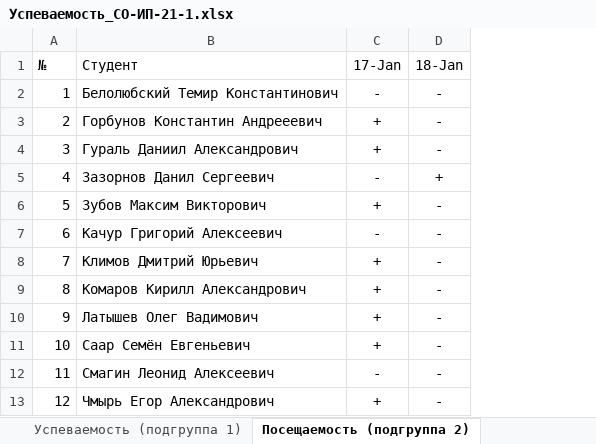
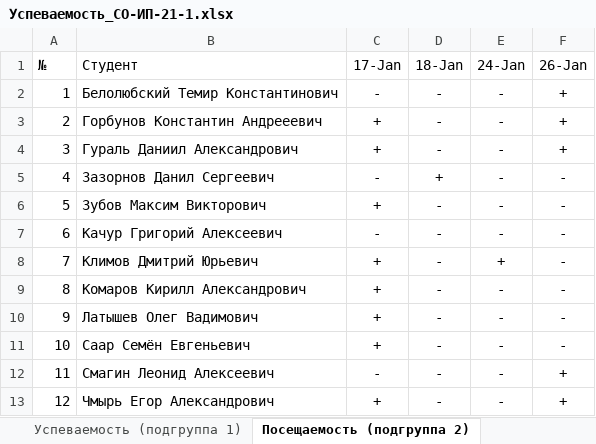
Before and after one commit to TheBandik/fundamentals-of-algorithmization-and-programming, an Excel workbook: Успеваемость_СО-ИП-21-1.xlsx, sheet Посещаемость (подгруппа 2), drawn as a sheet; values as stored, in another font and other column widths than the file's, no borders; conditional formats not drawn; the diff names each change by its address in the sheet, - before the commit and + after, or states it on an @@ line.

```diff
--- a/Успеваемость_СО-ИП-21-1.xlsx (sheet Посещаемость (подгруппа 2))
+++ b/Успеваемость_СО-ИП-21-1.xlsx (sheet Посещаемость (подгруппа 2))
+column E (24-Jan), rows 2-13: - | - | - | - | - | - | + | - | - | - | - | -
+column F (26-Jan), rows 2-13: + | + | + | - | - | - | - | - | - | - | + | +
```
Also changed, not shown: sheet Посещаемость (подгруппа 1), sheet Успеваемость (подгруппа 2), Успеваемость_СО-ИП-21-2.xlsx.
